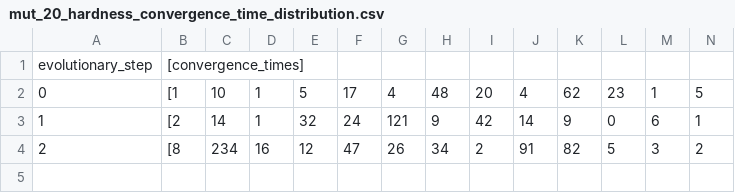
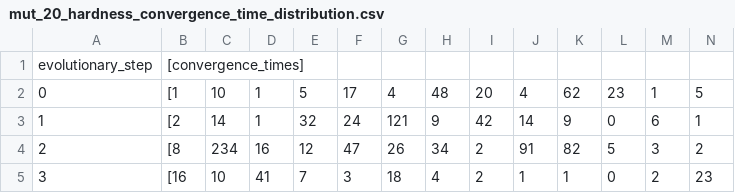
Before and after one commit to antoinedang/GeneticHyperparameterSearch, a CSV file: experiment_results/mut_20_hardness_convergence_time_distribution.csv, drawn as a sheet; only a part is shown; rows hold the shown columns only; the diff names each change by its address in the sheet, - before the commit and + after, or states it on an @@ line.

```diff
--- a/experiment_results/mut_20_hardness_convergence_time_distribution.csv
+++ b/experiment_results/mut_20_hardness_convergence_time_distribution.csv
+row 5: 3 | [16 | 10 | 41 | 7 | 3 | 18 | 4 | 2 | 1 | 1 | 0 | 2 | 23
```
Also changed, not shown: experiment_results/mut_20_hardness.csv, experiment_results/mut_20_hardness_fitness_distribution.csv, 2 other files.
